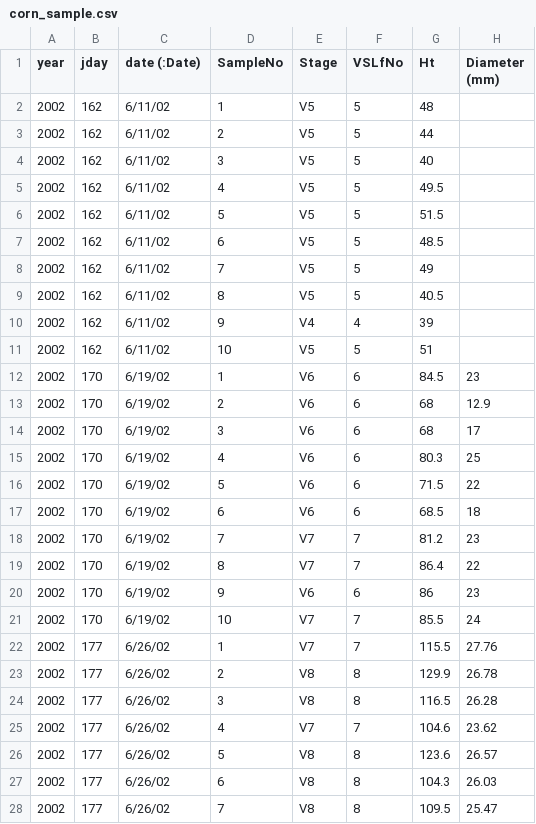
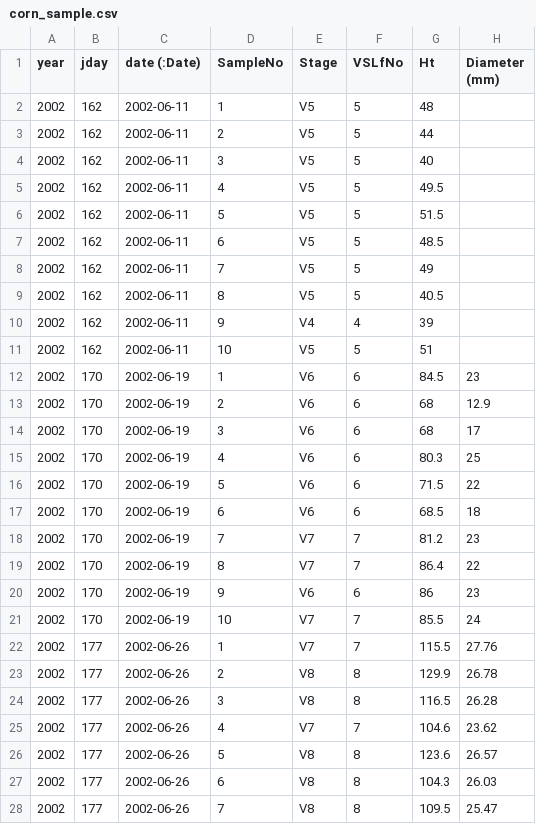
Before and after one commit to uwkimlab/plant_modeling, a CSV file: labs/L07_Phenology/corn_sample.csv, drawn as a sheet; only a part is shown; the diff covers the shown part only; the diff names each change by its address in the sheet, - before the commit and + after, or states it on an @@ line.

Commit message:
Fix date format

```diff
--- a/labs/L07_Phenology/corn_sample.csv
+++ b/labs/L07_Phenology/corn_sample.csv
-C2:C11 (date (:Date)): 6/11/02
+C2:C11 (date (:Date)): 2002-06-11
-C12:C21 (date (:Date)): 6/19/02
+C12:C21 (date (:Date)): 2002-06-19
-C22:C28 (date (:Date)): 6/26/02
+C22:C28 (date (:Date)): 2002-06-26
```
Also changed, not shown: 84 edited cells elsewhere in this file.
